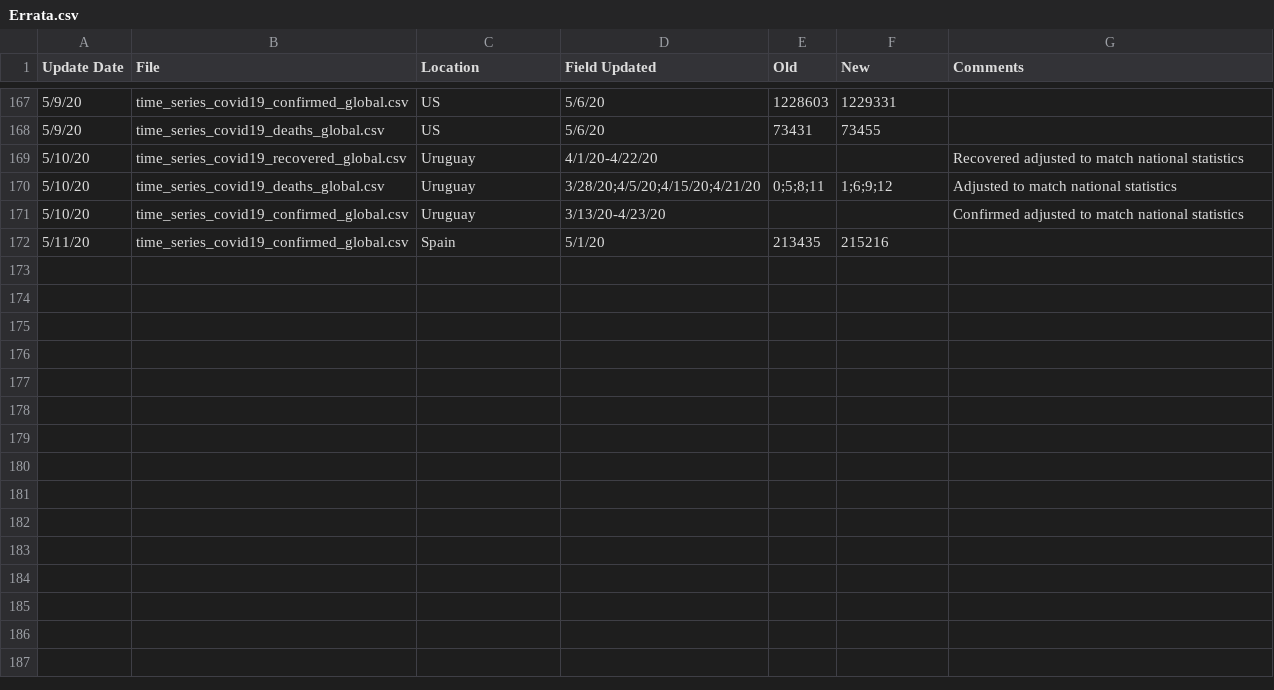
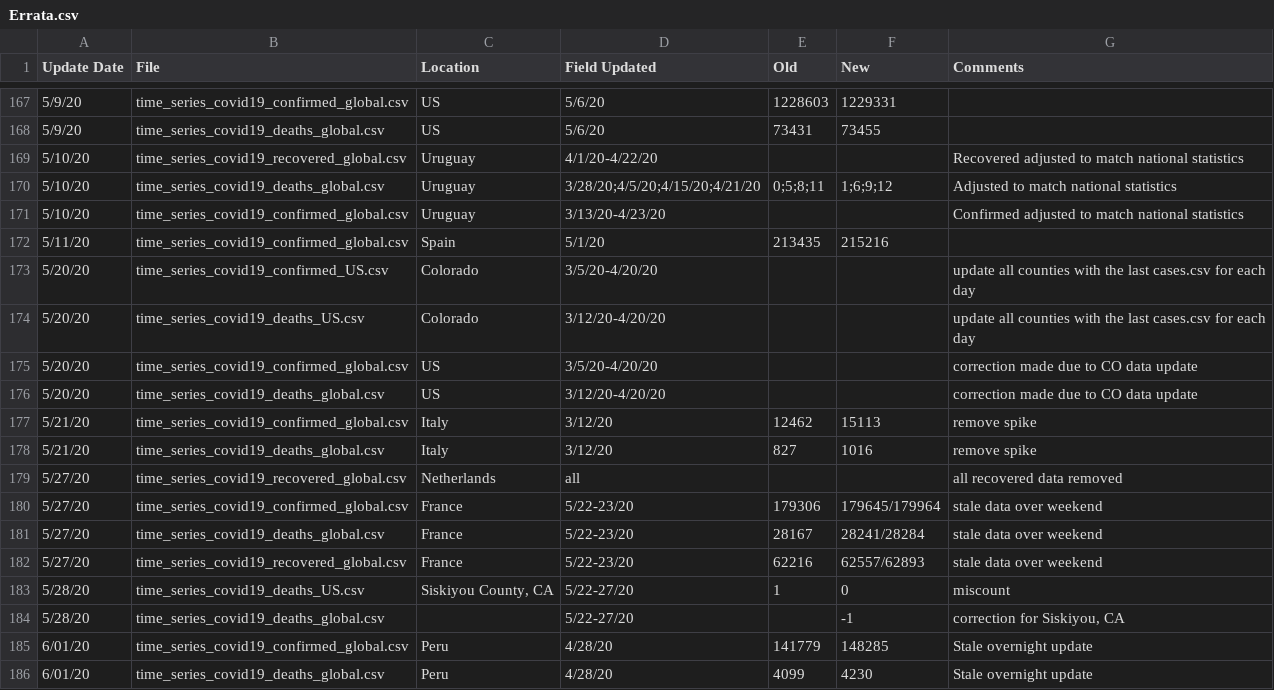
Before and after one commit to coldwhitewinters/ecovid, a CSV file: data/csse_covid_19_data/csse_covid_19_time_series/Errata.csv, drawn as a sheet; only a part is shown, gaps mark what is left out; the diff names each change by its address in the sheet, - before the commit and + after, or states it on an @@ line.

```diff
--- a/data/csse_covid_19_data/csse_covid_19_time_series/Errata.csv
+++ b/data/csse_covid_19_data/csse_covid_19_time_series/Errata.csv
+row 173: 5/20/20 | time_series_covid19_confirmed_US.csv | Colorado | 3/5/20-4/20/20 |  |  | update all counties with the last cases.csv for each day
+row 174: 5/20/20 | time_series_covid19_deaths_US.csv | Colorado | 3/12/20-4/20/20 |  |  | update all counties with the last cases.csv for each day
+row 175: 5/20/20 | time_series_covid19_confirmed_global.csv | US | 3/5/20-4/20/20 |  |  | correction made due to CO data update
+row 176: 5/20/20 | time_series_covid19_deaths_global.csv | US | 3/12/20-4/20/20 |  |  | correction made due to CO data update
+row 177: 5/21/20 | time_series_covid19_confirmed_global.csv | Italy | 3/12/20 | 12462 | 15113 | remove spike
+row 178: 5/21/20 | time_series_covid19_deaths_global.csv | Italy | 3/12/20 | 827 | 1016 | remove spike
+row 179: 5/27/20 | time_series_covid19_recovered_global.csv | Netherlands | all |  |  | all recovered data removed
+row 180: 5/27/20 | time_series_covid19_confirmed_global.csv | France | 5/22-23/20 | 179306 | 179645/179964 | stale data over weekend
+row 181: 5/27/20 | time_series_covid19_deaths_global.csv | France | 5/22-23/20 | 28167 | 28241/28284 | stale data over weekend
+row 182: 5/27/20 | time_series_covid19_recovered_global.csv | France | 5/22-23/20 | 62216 | 62557/62893 | stale data over weekend
+row 183: 5/28/20 | time_series_covid19_deaths_US.csv | Siskiyou County, CA | 5/22-27/20 | 1 | 0 | miscount
+row 184: 5/28/20 | time_series_covid19_deaths_global.csv |  | 5/22-27/20 |  | -1 | correction for Siskiyou, CA
+row 185: 6/01/20 | time_series_covid19_confirmed_global.csv | Peru | 4/28/20 | 141779 | 148285 | Stale overnight update
+row 186: 6/01/20 | time_series_covid19_deaths_global.csv | Peru | 4/28/20 | 4099 | 4230 | Stale overnight update
```
Also changed, not shown: 55 other files.
